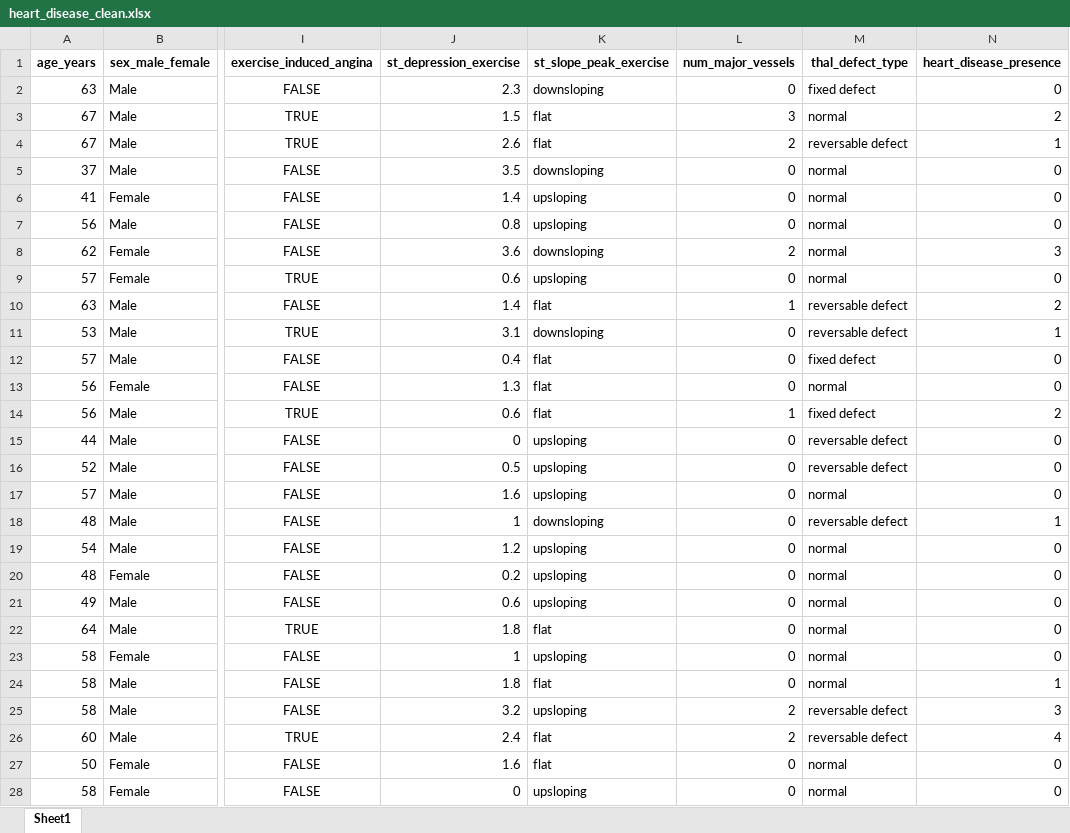
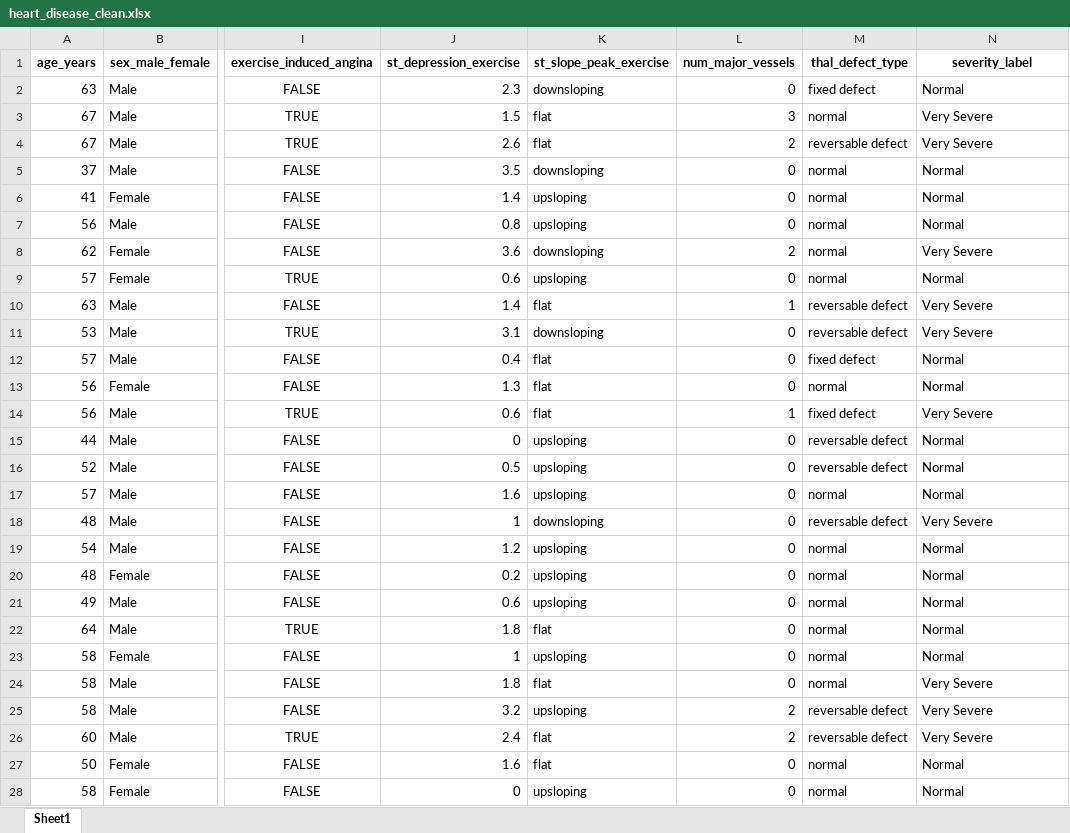
Before and after one commit to GabrielSiega/MLDP-Project---Heart-Disease-Prediction, an Excel workbook: data/heart_disease_clean.xlsx, sheet Sheet1, drawn as a sheet; only a part is shown, gaps mark what is left out; values as stored, in another font and other column widths than the file's, no borders; the diff covers the shown part only; the diff names each change by its address in the sheet, - before the commit and + after, or states it on an @@ line.

```diff
--- a/data/heart_disease_clean.xlsx (sheet Sheet1)
+++ b/data/heart_disease_clean.xlsx (sheet Sheet1)
-N1: heart_disease_presence
+N1: severity_label
-N2 (severity_label): 0
+N2 (severity_label): Normal
-N3 (severity_label): 2
+N3 (severity_label): Very Severe
-N4 (severity_label): 1
+N4 (severity_label): Very Severe
-N5:N7 (severity_label): 0
+N5:N7 (severity_label): Normal
-N8 (severity_label): 3
+N8 (severity_label): Very Severe
-N9 (severity_label): 0
+N9 (severity_label): Normal
-N10 (severity_label): 2
+N10 (severity_label): Very Severe
-N11 (severity_label): 1
+N11 (severity_label): Very Severe
-N12:N13 (severity_label): 0
+N12:N13 (severity_label): Normal
-N14 (severity_label): 2
+N14 (severity_label): Very Severe
-N15:N17 (severity_label): 0
+N15:N17 (severity_label): Normal
-N18 (severity_label): 1
+N18 (severity_label): Very Severe
-N19:N23 (severity_label): 0
+N19:N23 (severity_label): Normal
-N24 (severity_label): 1
+N24 (severity_label): Very Severe
-N25 (severity_label): 3
+N25 (severity_label): Very Severe
-N26 (severity_label): 4
+N26 (severity_label): Very Severe
-N27:N28 (severity_label): 0
+N27:N28 (severity_label): Normal
```
Also changed, not shown: 272 edited cells elsewhere in this sheet, 3 other files.
